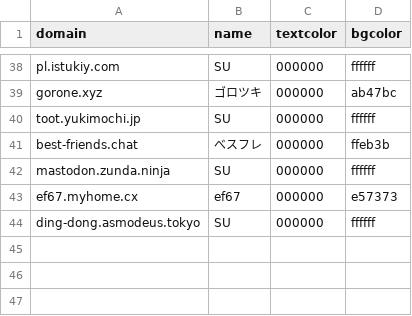
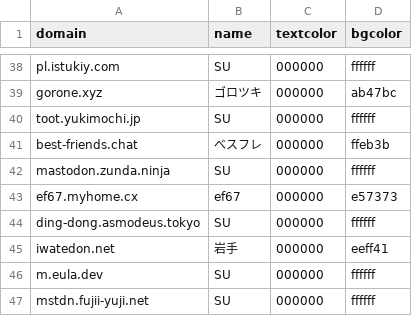
Before and after one commit to accelforce/custom.css, a CSV file: instances.csv, drawn as a sheet; only a part is shown, gaps mark what is left out; the diff names each change by its address in the sheet, - before the commit and + after, or states it on an @@ line.

Commit message:
Update instances.csv

```diff
--- a/instances.csv
+++ b/instances.csv
+row 45: iwatedon.net | 岩手 | 000000 | eeff41
+row 46: m.eula.dev | SU | 000000 | ffffff
+row 47: mstdn.fujii-yuji.net | SU | 000000 | ffffff
```
